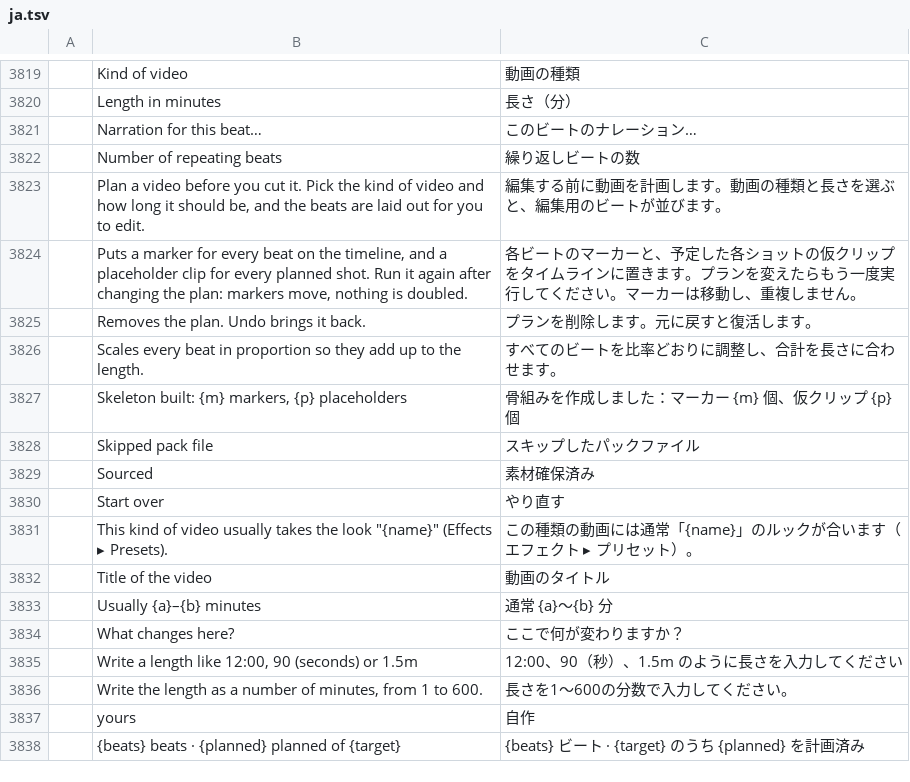
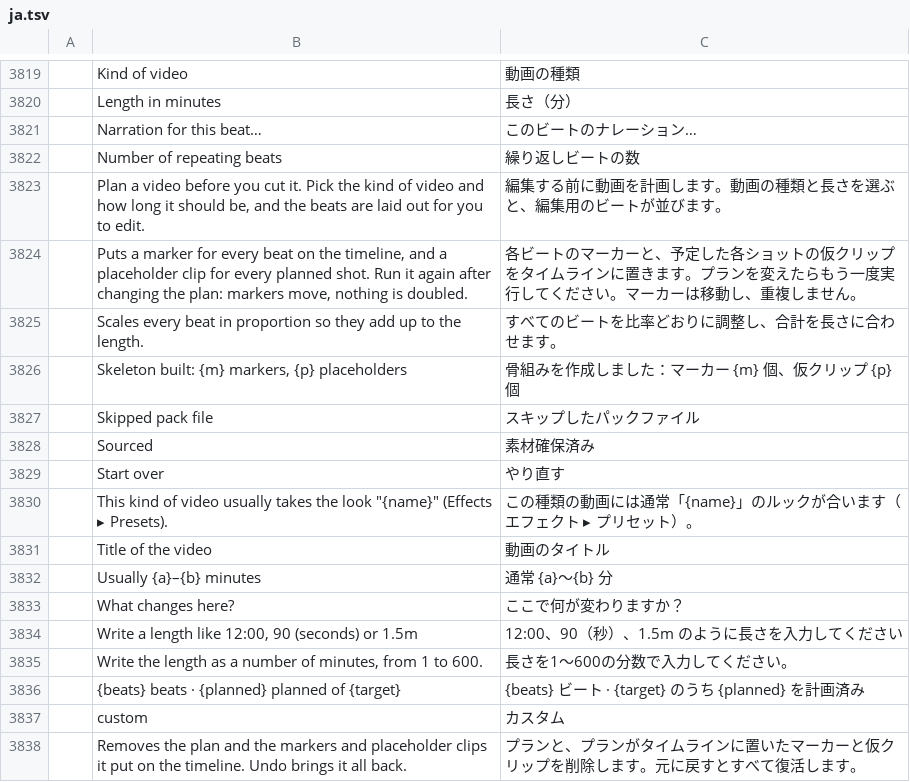
Before and after one commit to AdeThorMiwa/edith, a TSV file: crates/ui-egui/src/i18n/ja.tsv, drawn as a sheet; only a part is shown, gaps mark what is left out; removed rows and columns are numbered as before the commit, all else as after; the diff names each change by its address in the sheet, - before the commit and + after, or states it on an @@ line.

Commit message:
F08.5: Start over removes the markers and placeholder clips the plan made (not yours); custom packs are labelled (custom)

```diff
--- a/crates/ui-egui/src/i18n/ja.tsv
+++ b/crates/ui-egui/src/i18n/ja.tsv
-row 3825:  | Removes the plan. Undo brings it back. | プランを削除します。元に戻すと復活します。
-row 3837:  | yours | 自作
+row 3837:  | custom | カスタム
+row 3838:  | Removes the plan and the markers and placeholder clips it put on the timeline. Undo brings it all back. | プランと、プランがタイムラインに置いたマーカーと仮クリップを削除します。元に戻すとすべて復活します。
```
Also changed, not shown: crates/ui-egui/src/i18n/es.tsv, crates/ui-egui/src/i18n/zh-cn.tsv, 5 other files.
